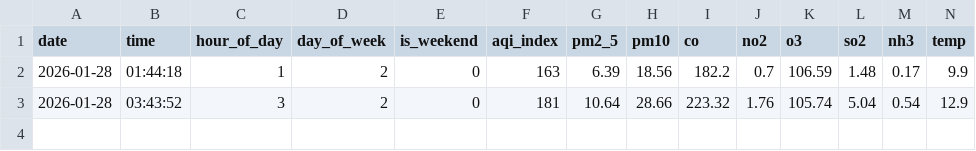
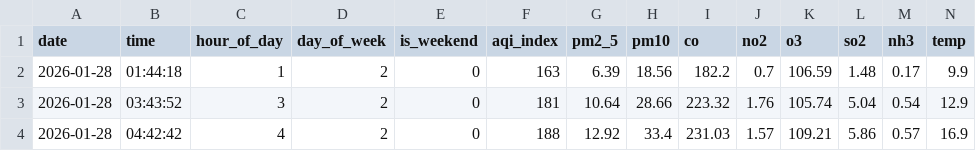
Before and after one commit to rimshasohai/your-repo1, a CSV file: data/2026-01-28/karachi.csv, drawn as a sheet; only a part is shown; rows hold the shown columns only; the diff names each change by its address in the sheet, - before the commit and + after, or states it on an @@ line.

```diff
--- a/data/2026-01-28/karachi.csv
+++ b/data/2026-01-28/karachi.csv
+row 4: 2026-01-28 | 04:42:42 | 4 | 2 | 0 | 188 | 12.92 | 33.4 | 231.03 | 1.57 | 109.21 | 5.86 | 0.57 | 16.9
```
Also changed, not shown: 1 other file.
